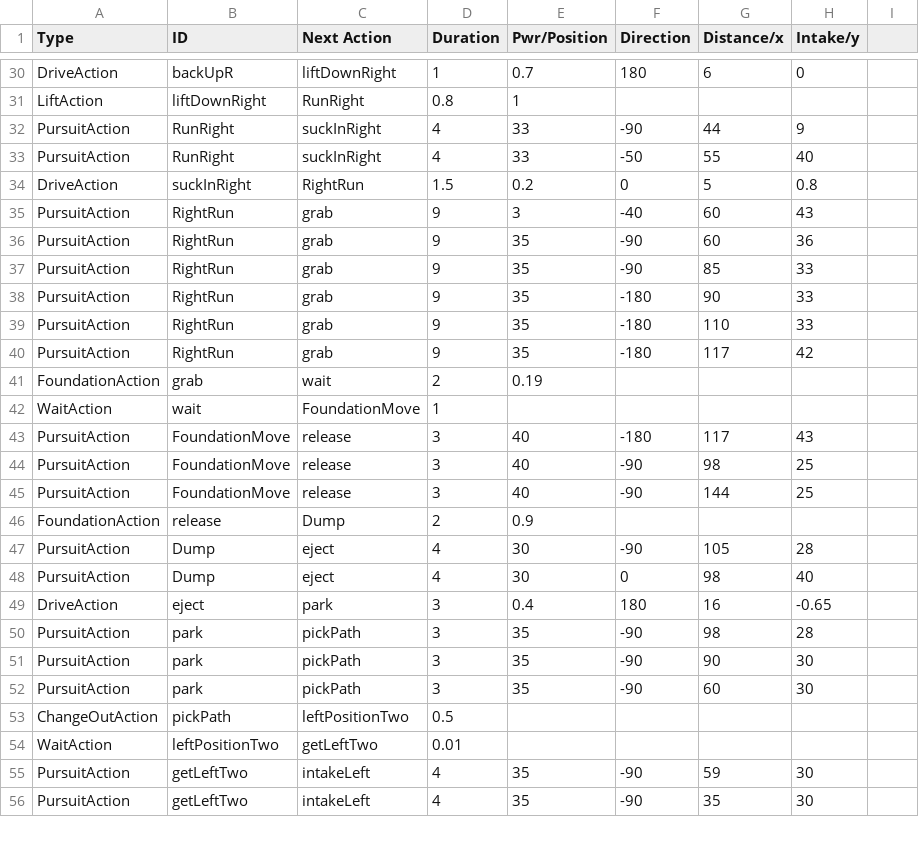
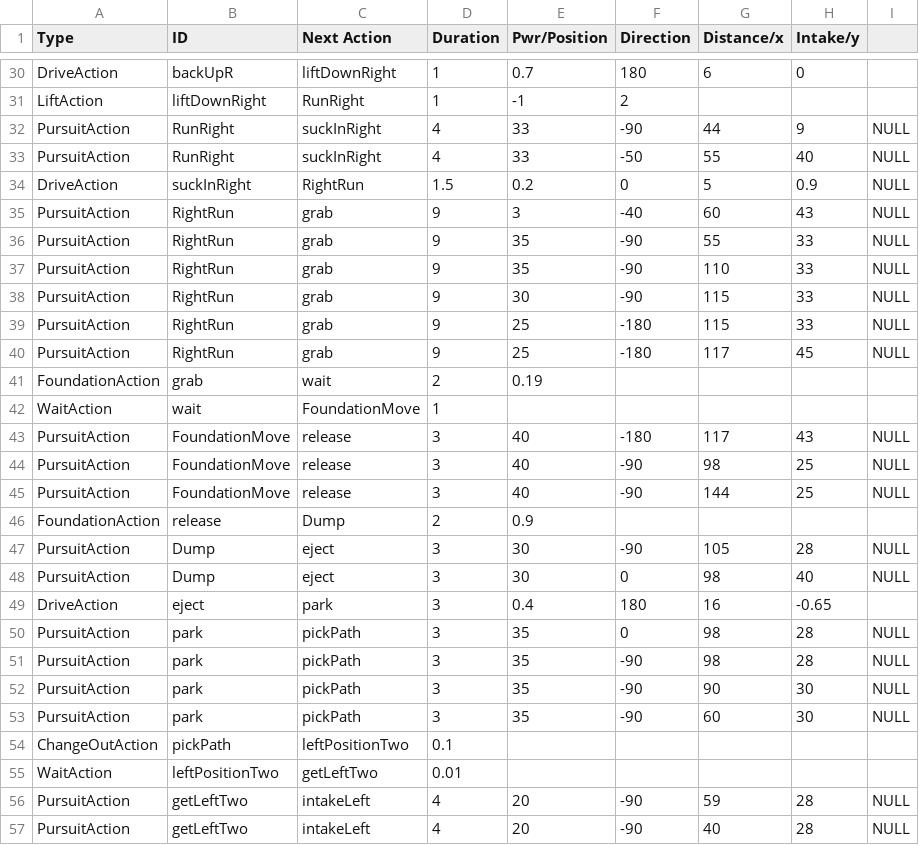
Before and after one commit to TaisharTexas/SkyStone_8668, a CSV file: TeamCode/src/main/java/org/firstinspires/ftc/teamcode/csvFiles/RedPursuitQuarry.csv, drawn as a sheet; only a part is shown, gaps mark what is left out; the diff covers the shown part only.

```diff
--- a/TeamCode/src/main/java/org/firstinspires/ftc/teamcode/csvFiles/RedPursuitQuarry.csv
+++ b/TeamCode/src/main/java/org/firstinspires/ftc/teamcode/csvFiles/RedPursuitQuarry.csv
@@ -31,10 +31,10 @@ DriveAction,backUpR,liftDownRight,1,0.7,180,6,0
-LiftAction,liftDownRight,RunRight,0.8,1,,,
-PursuitAction,RunRight,suckInRight,4,33,-90,44,9
-PursuitAction,RunRight,suckInRight,4,33,-50,55,40
-DriveAction,suckInRight,RightRun,1.5,0.2,0,5,0.8
-PursuitAction,RightRun,grab,9,3,-40,60,43
-PursuitAction,RightRun,grab,9,35,-90,60,36
-PursuitAction,RightRun,grab,9,35,-90,85,33
-PursuitAction,RightRun,grab,9,35,-180,90,33
-PursuitAction,RightRun,grab,9,35,-180,110,33
-PursuitAction,RightRun,grab,9,35,-180,117,42
+LiftAction,liftDownRight,RunRight,1,-1,2,,,
+PursuitAction,RunRight,suckInRight,4,33,-90,44,9,NULL
+PursuitAction,RunRight,suckInRight,4,33,-50,55,40,NULL
+DriveAction,suckInRight,RightRun,1.5,0.2,0,5,0.9,NULL
+PursuitAction,RightRun,grab,9,3,-40,60,43,NULL
+PursuitAction,RightRun,grab,9,35,-90,55,33,NULL
+PursuitAction,RightRun,grab,9,35,-90,110,33,NULL
+PursuitAction,RightRun,grab,9,30,-90,115,33,NULL
+PursuitAction,RightRun,grab,9,25,-180,115,33,NULL
+PursuitAction,RightRun,grab,9,25,-180,117,45,NULL
@@ -43,3 +43,3 @@ WaitAction,wait,FoundationMove,1,,,,
-PursuitAction,FoundationMove,release,3,40,-180,117,43
-PursuitAction,FoundationMove,release,3,40,-90,98,25
-PursuitAction,FoundationMove,release,3,40,-90,144,25
+PursuitAction,FoundationMove,release,3,40,-180,117,43,NULL
+PursuitAction,FoundationMove,release,3,40,-90,98,25,NULL
+PursuitAction,FoundationMove,release,3,40,-90,144,25,NULL
@@ -47,2 +47,2 @@ FoundationAction,release,Dump,2,0.9,,,
-PursuitAction,Dump,eject,4,30,-90,105,28
-PursuitAction,Dump,eject,4,30,0,98,40
+PursuitAction,Dump,eject,3,30,-90,105,28,NULL
+PursuitAction,Dump,eject,3,30,0,98,40,NULL
@@ -50,4 +50,5 @@ DriveAction,eject,park,3,0.4,180,16,-0.65
-PursuitAction,park,pickPath,3,35,-90,98,28
-PursuitAction,park,pickPath,3,35,-90,90,30
-PursuitAction,park,pickPath,3,35,-90,60,30
-ChangeOutAction,pickPath,leftPositionTwo,0.5,,,,
+PursuitAction,park,pickPath,3,35,0,98,28,NULL
+PursuitAction,park,pickPath,3,35,-90,98,28,NULL
+PursuitAction,park,pickPath,3,35,-90,90,30,NULL
+PursuitAction,park,pickPath,3,35,-90,60,30,NULL
+ChangeOutAction,pickPath,leftPositionTwo,0.1,,,,,
@@ -55,2 +56,2 @@ WaitAction,leftPositionTwo,getLeftTwo,0.01,,,,
-PursuitAction,getLeftTwo,intakeLeft,4,35,-90,59,30
-PursuitAction,getLeftTwo,intakeLeft,4,35,-90,35,30
+PursuitAction,getLeftTwo,intakeLeft,4,20,-90,59,28,NULL
+PursuitAction,getLeftTwo,intakeLeft,4,20,-90,40,28,NULL
```
Also changed, not shown: 5 added rows and 92 edited cells elsewhere in this file, 3 other files.
